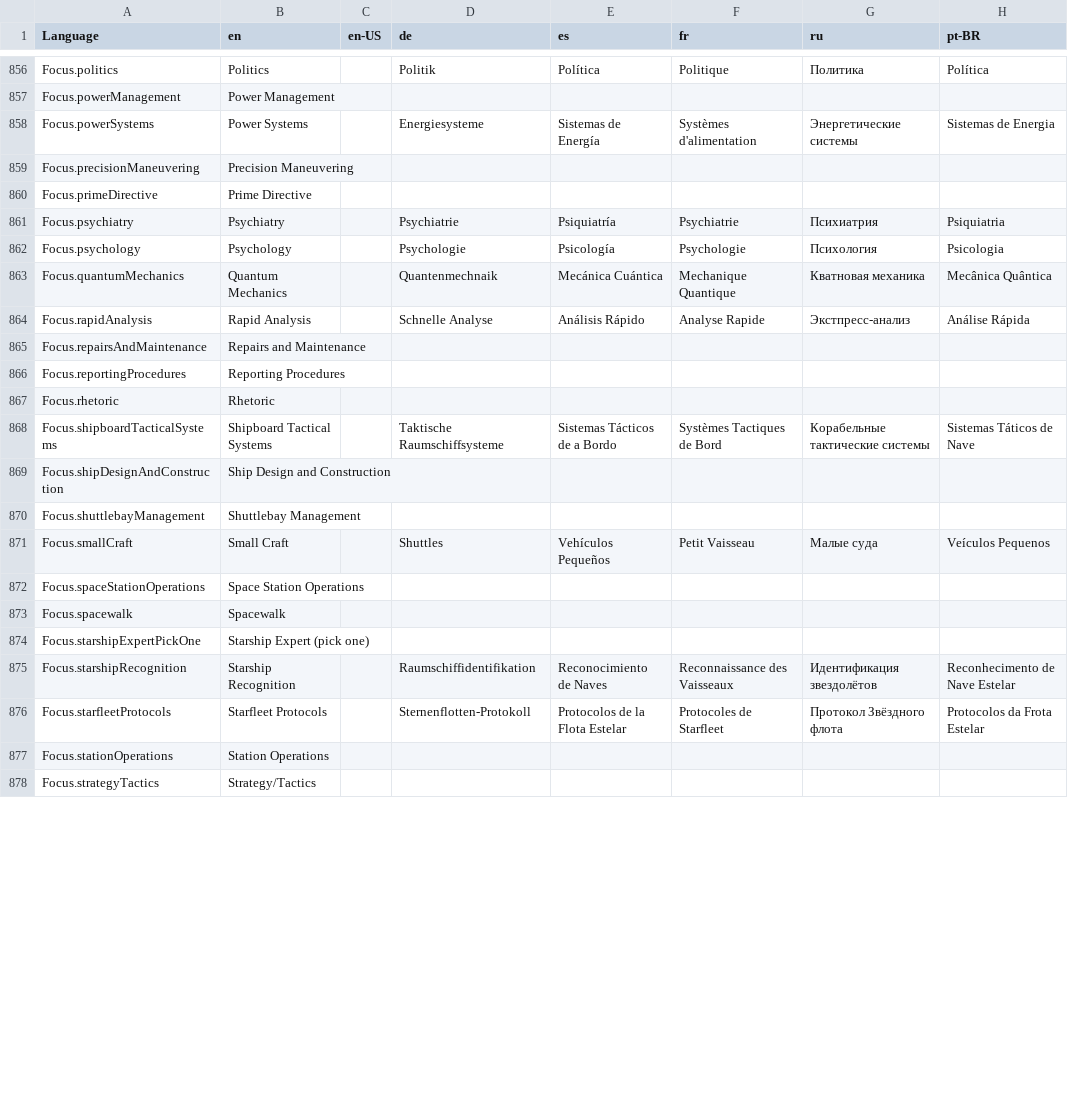
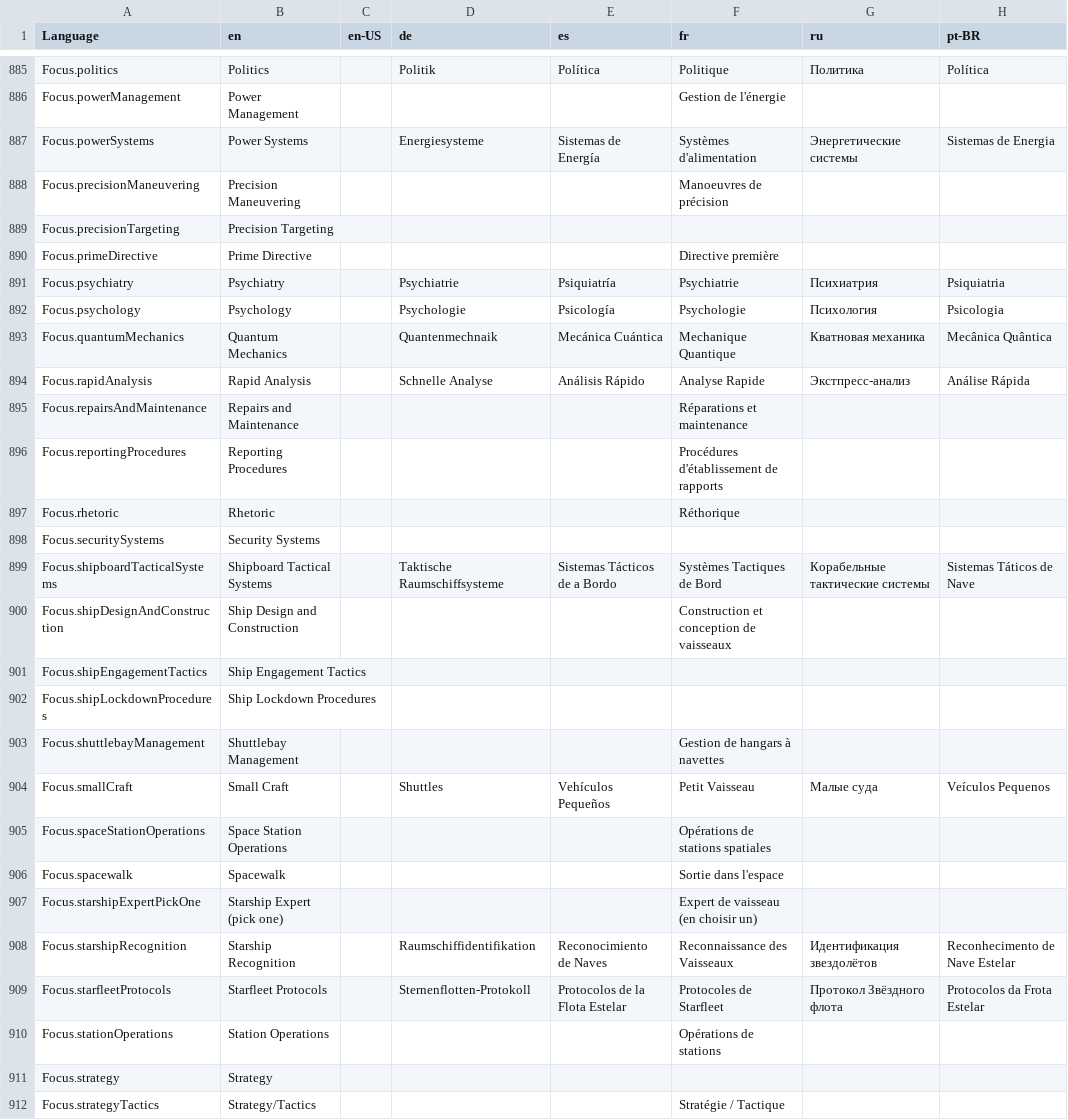
Before and after one commit to bcholmes/StarTrek2d20, a CSV file: translation/translations.csv, drawn as a sheet; only a part is shown, gaps mark what is left out; addresses are those after the commit; the diff covers the shown part only; the diff names each change by its address in the sheet, - before the commit and + after, or states it on an @@ line.

```diff
--- a/translation/translations.csv
+++ b/translation/translations.csv
-F886 (fr): (empty)
+F886 (fr): Gestion de l'énergie
-F888 (fr): (empty)
+F888 (fr): Manoeuvres de précision
+row 889: Focus.precisionTargeting | Precision Targeting
-F890 (fr): (empty)
+F890 (fr): Directive première
-F895 (fr): (empty)
+F895 (fr): Réparations et maintenance
-F896 (fr): (empty)
+F896 (fr): Procédures d'établissement de rapports
-F897 (fr): (empty)
+F897 (fr): Réthorique
+row 898: Focus.securitySystems | Security Systems
-F900 (fr): (empty)
+F900 (fr): Construction et conception de vaisseaux
+row 901: Focus.shipEngagementTactics | Ship Engagement Tactics
+row 902: Focus.shipLockdownProcedures | Ship Lockdown Procedures
-F903 (fr): (empty)
+F903 (fr): Gestion de hangars à navettes
-F905 (fr): (empty)
+F905 (fr): Opérations de stations spatiales
-F906 (fr): (empty)
+F906 (fr): Sortie dans l'espace
-F907 (fr): (empty)
+F907 (fr): Expert de vaisseau (en choisir un)
-F910 (fr): (empty)
+F910 (fr): Opérations de stations
+row 911: Focus.strategy | Strategy
-F912 (fr): (empty)
+F912 (fr): Stratégie / Tactique
```
Also changed, not shown: 31 added rows, 2 moved rows and 45 edited cells elsewhere in this file, 19 other files.
